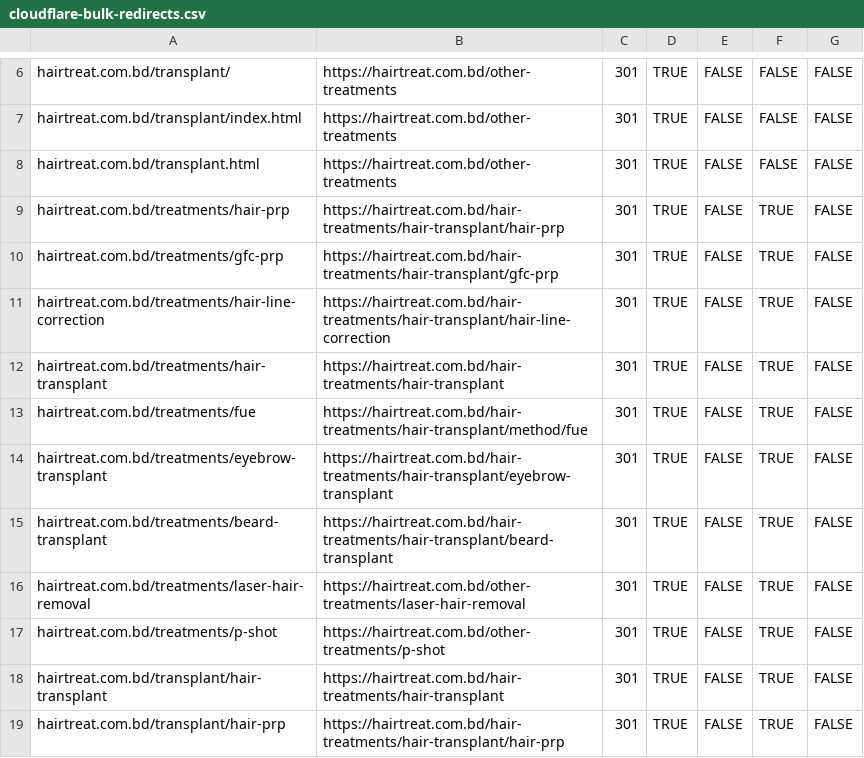
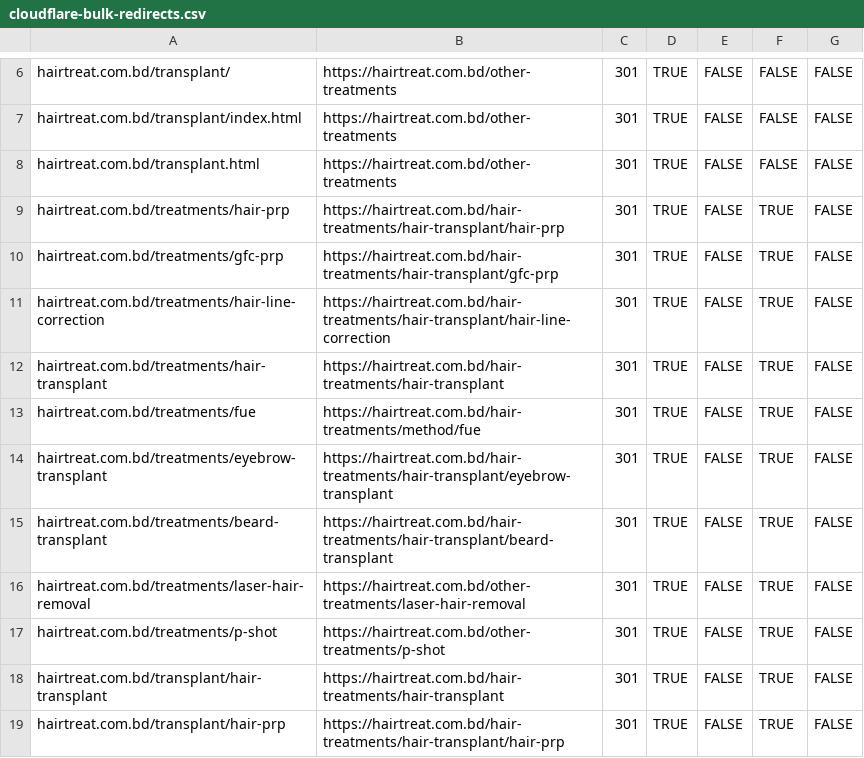
Before and after one commit to tailoreditbd/hairtreat.github.io, a CSV file: cloudflare-bulk-redirects.csv, drawn as a sheet; only a part is shown, gaps mark what is left out; the diff covers the shown part only.

```diff
--- a/cloudflare-bulk-redirects.csv
+++ b/cloudflare-bulk-redirects.csv
@@ -12,3 +12,3 @@ hairtreat.com.bd/treatments/hair-line-correction,https://hairtreat.com.bd/hair-t
 hairtreat.com.bd/treatments/hair-transplant,https://hairtreat.com.bd/hair-treatments/hair-transplant,301,TRUE,FALSE,TRUE,FALSE
-hairtreat.com.bd/treatments/fue,https://hairtreat.com.bd/hair-treatments/hair-transplant/method/fue,301,TRUE,FALSE,TRUE,FALSE
+hairtreat.com.bd/treatments/fue,https://hairtreat.com.bd/hair-treatments/method/fue,301,TRUE,FALSE,TRUE,FALSE
 hairtreat.com.bd/treatments/eyebrow-transplant,https://hairtreat.com.bd/hair-treatments/hair-transplant/eyebrow-transplant,301,TRUE,FALSE,TRUE,FALSE
```
Also changed, not shown: 12 edited cells elsewhere in this file, cloudflare-all-redirects-final-v2.csv, 57 other files.
